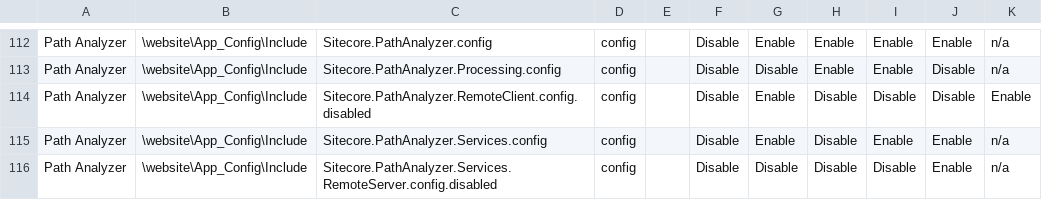
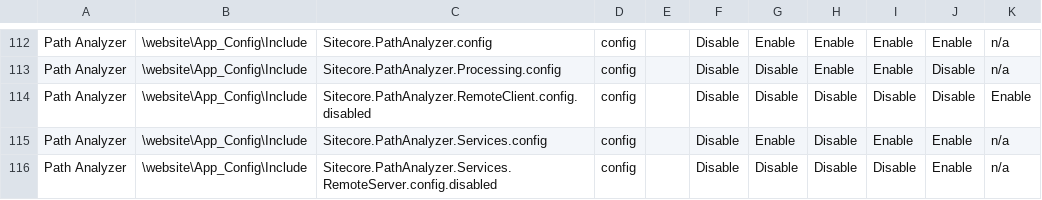
Before and after one commit to reyrahadian/Sitecore-Server-Role-Checker, a CSV file: src/SC.ServerRoleChecker.UI/Configurations/8.2.csv, drawn as a sheet; only a part is shown, gaps mark what is left out.

```diff
--- a/src/SC.ServerRoleChecker.UI/Configurations/8.2.csv
+++ b/src/SC.ServerRoleChecker.UI/Configurations/8.2.csv
@@ -113,3 +113,3 @@ Path Analyzer,\website\App_Config\Include,Sitecore.PathAnalyzer.config,config,,D
 Path Analyzer,\website\App_Config\Include,Sitecore.PathAnalyzer.Processing.config,config,,Disable,Disable,Enable,Enable,Disable,n/a
-Path Analyzer,\website\App_Config\Include,Sitecore.PathAnalyzer.RemoteClient.config.disabled,config,,Disable,Enable,Disable,Disable,Disable,Enable
+Path Analyzer,\website\App_Config\Include,Sitecore.PathAnalyzer.RemoteClient.config.disabled,config,,Disable,Disable,Disable,Disable,Disable,Enable
 Path Analyzer,\website\App_Config\Include,Sitecore.PathAnalyzer.Services.config,config,,Disable,Enable,Disable,Enable,Enable,n/a
```
Also changed, not shown: src/SC.ServerRoleChecker.UI/Configurations/8.1u3.csv, src/SC.ServerRoleChecker.UI/Configurations/8.2u1.csv, 2 other files.
